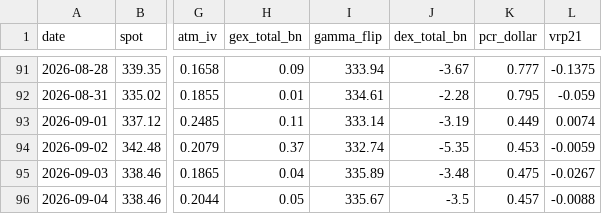
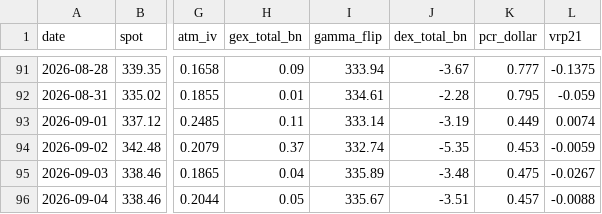
Before and after one commit to dsh0920-sys/Repository-name-options-dashboard, a CSV file: data/history/GOOGL_history.csv, drawn as a sheet; only a part is shown, gaps mark what is left out; the diff names each change by its address in the sheet, - before the commit and + after, or states it on an @@ line.

```diff
--- a/data/history/GOOGL_history.csv
+++ b/data/history/GOOGL_history.csv
-J96 (dex_total_bn): -3.5
+J96 (dex_total_bn): -3.51
```
Also changed, not shown: data/history/NVDA_history.csv, data/history/QQQ_history.csv, 37 other files.
